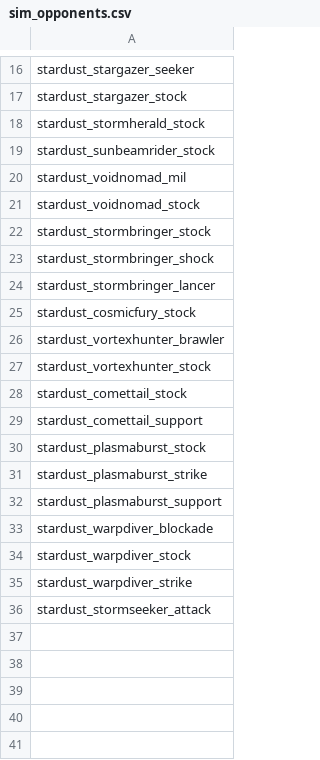
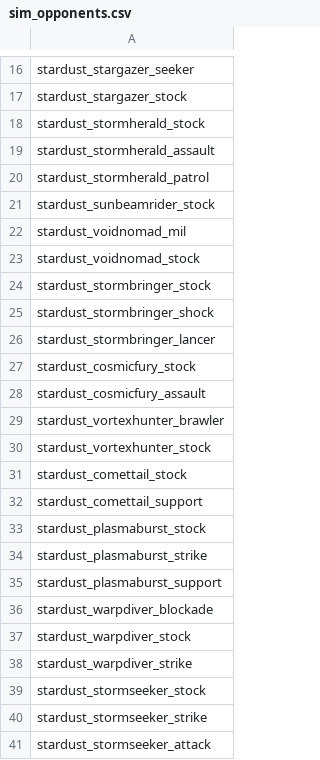
Before and after one commit to Mephansteras/Stardust_Ventures, a CSV file: Stardust Ventures/data/campaign/sim_opponents.csv, drawn as a sheet; only a part is shown, gaps mark what is left out; the diff names each change by its address in the sheet, - before the commit and + after, or states it on an @@ line.

```diff
--- a/Stardust Ventures/data/campaign/sim_opponents.csv
+++ b/Stardust Ventures/data/campaign/sim_opponents.csv
+row 19: stardust_stormherald_assault
+row 20: stardust_stormherald_patrol
+row 28: stardust_cosmicfury_assault
+row 39: stardust_stormseeker_stock
+row 40: stardust_stormseeker_strike
```
Also changed, not shown: Stardust Ventures/data/strings/descriptions.csv, Stardust Ventures/data/weapons/weapon_data.csv, 28 other files.
